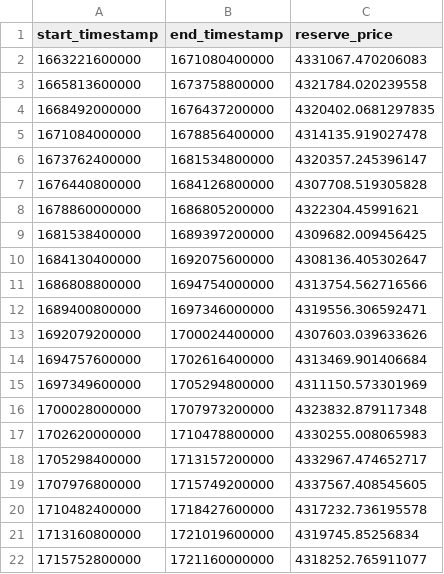
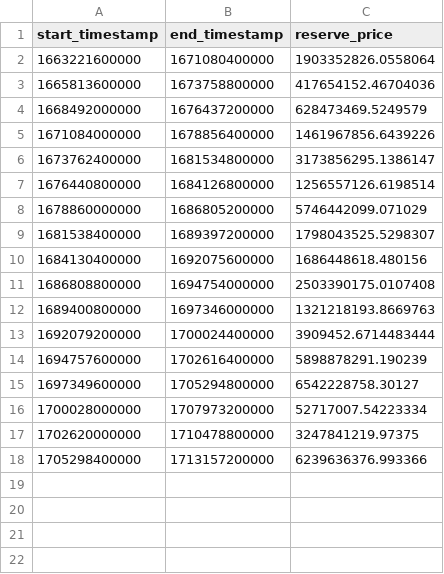
Before and after one commit to NethermindEth/pitchlake-coprocessor, a CSV file: data-gathering/reserve_price_reserve_price_modified_2400_iter.csv, drawn as a sheet.

```diff
--- a/data-gathering/reserve_price_reserve_price_modified_2400_iter.csv
+++ b/data-gathering/reserve_price_reserve_price_modified_2400_iter.csv
@@ -1,22 +1,18 @@
 start_timestamp,end_timestamp,reserve_price
-1663221600000,1671080400000,4331067.470206083
-1665813600000,1673758800000,4321784.020239558
-1668492000000,1676437200000,4320402.0681297835
-1671084000000,1678856400000,4314135.919027478
-1673762400000,1681534800000,4320357.245396147
-1676440800000,1684126800000,4307708.519305828
-1678860000000,1686805200000,4322304.45991621
-1681538400000,1689397200000,4309682.009456425
-1684130400000,1692075600000,4308136.405302647
-1686808800000,1694754000000,4313754.562716566
-1689400800000,1697346000000,4319556.306592471
-1692079200000,1700024400000,4307603.039633626
-1694757600000,1702616400000,4313469.901406684
-1697349600000,1705294800000,4311150.573301969
-1700028000000,1707973200000,4323832.879117348
-1702620000000,1710478800000,4330255.008065983
-1705298400000,1713157200000,4332967.474652717
-1707976800000,1715749200000,4337567.408545605
-1710482400000,1718427600000,4317232.736195578
-1713160800000,1721019600000,4319745.85256834
-1715752800000,1721160000000,4318252.765911077
+1663221600000,1671080400000,1903352826.0558064
+1665813600000,1673758800000,417654152.46704036
+1668492000000,1676437200000,628473469.5249579
+1671084000000,1678856400000,1461967856.6439226
+1673762400000,1681534800000,3173856295.1386147
+1676440800000,1684126800000,1256557126.6198514
+1678860000000,1686805200000,5746442099.071029
+1681538400000,1689397200000,1798043525.5298307
+1684130400000,1692075600000,1686448618.480156
+1686808800000,1694754000000,2503390175.0107408
+1689400800000,1697346000000,1321218193.8669763
+1692079200000,1700024400000,3909452.6714483444
+1694757600000,1702616400000,5898878291.190239
+1697349600000,1705294800000,6542228758.30127
+1700028000000,1707973200000,52717007.54223334
+1702620000000,1710478800000,3247841219.97375
+1705298400000,1713157200000,6239636376.993366
```
Also changed, not shown: data-gathering/reserve_price_reserve_price_original.csv, 16 other files.
